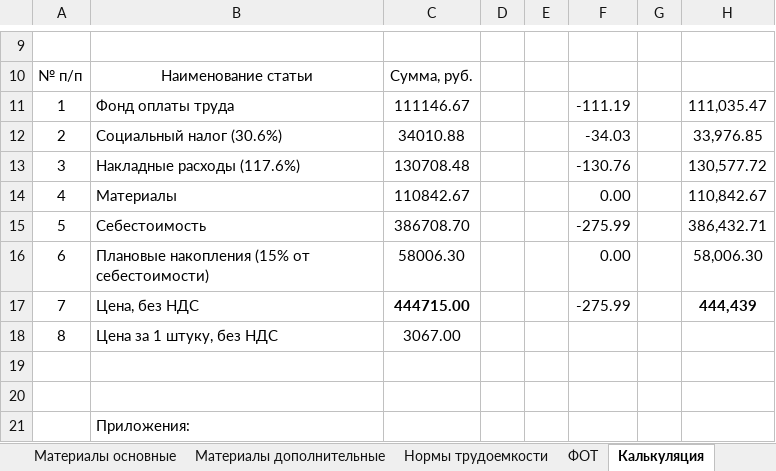
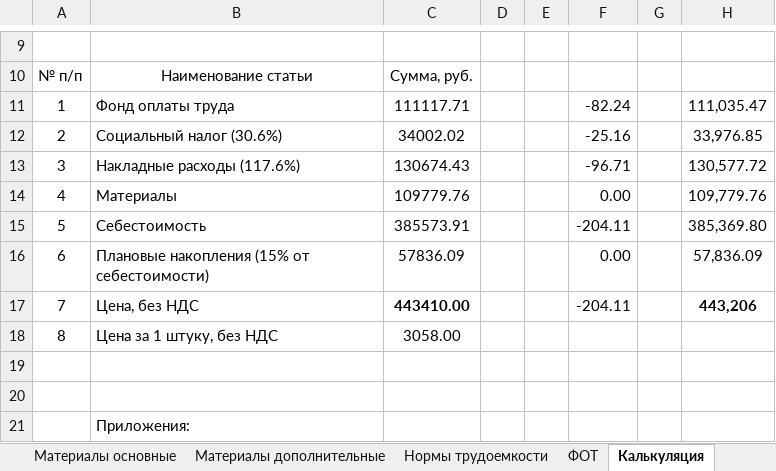
Before and after one commit to GGF/baza4, an Excel workbook: classes/orders/posintz/view/rmpp.xlsm, sheet Калькуляция, drawn as a sheet; only a part is shown, gaps mark what is left out; values as stored, in another font and other column widths than the file's, no borders; the diff names each change by its address in the sheet, - before the commit and + after, or states it on an @@ line.

```diff
--- a/classes/orders/posintz/view/rmpp.xlsm (sheet Калькуляция)
+++ b/classes/orders/posintz/view/rmpp.xlsm (sheet Калькуляция)
-C11: 111146.67
+C11: 111117.71
-F11: -111.19
+F11: -82.24
-C12: 34010.88
+C12: 34002.02
-F12: -34.03
+F12: -25.16
-C13: 130708.48
+C13: 130674.43
-F13: -130.76
+F13: -96.71
-C14: 110842.67
+C14: 109779.76
-H14: 110,842.67
+H14: 109,779.76
-C15: 386708.70
+C15: 385573.91
-F15: -275.99
+F15: -204.11
-H15: 386,432.71
+H15: 385,369.80
-C16: 58006.30
+C16: 57836.09
-H16: 58,006.30
+H16: 57,836.09
-C17: 444715.00
+C17: 443410.00
-F17: -275.99
+F17: -204.11
-H17: 444,439
+H17: 443,206
-C18: 3067.00
+C18: 3058.00
```
Also changed, not shown: sheet Материалы основные, sheet Расчет, sheet Материалы дополнительные, sheet Заключение, sheet Текстолит, charts or pictures, classes/orders/posintz/view/rdpp.xlsm, 1 other file.
